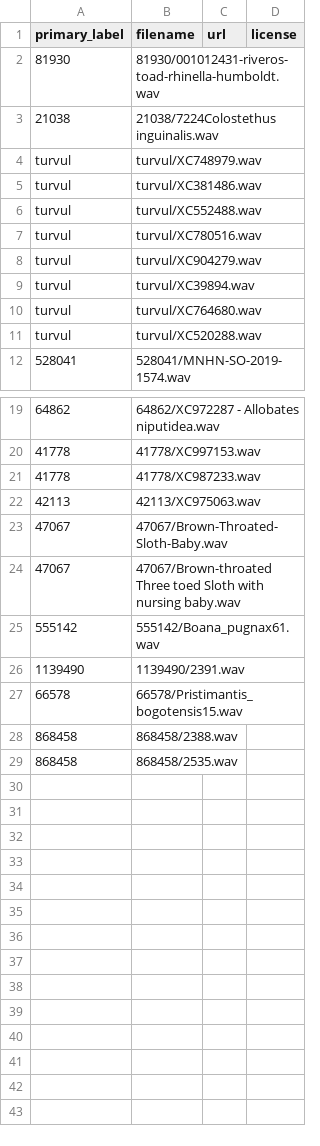
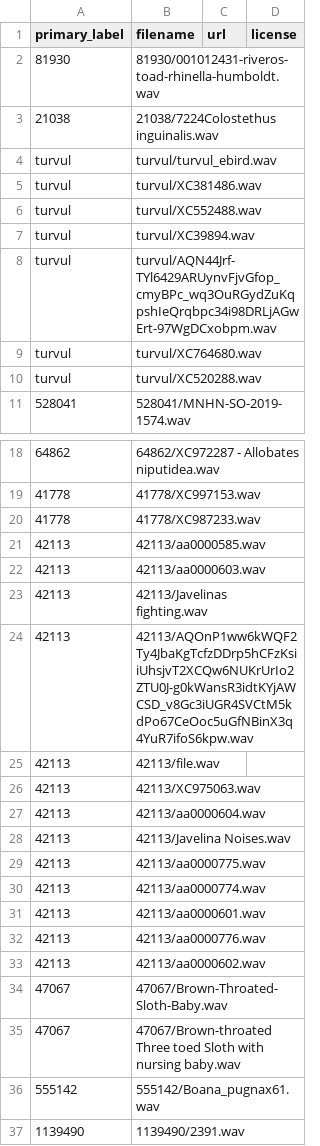
Before and after one commit to Jvitta/BirdCLEF-2025-Submission, a CSV file: data/raw_data/train_rare.csv, drawn as a sheet; only a part is shown, gaps mark what is left out; the shorter side is filled out with more unchanged rows.

```diff
--- a/data/raw_data/train_rare.csv
+++ b/data/raw_data/train_rare.csv
@@ -3,8 +3,7 @@ primary_label,filename,url,license
 21038,21038/7224Colostethus inguinalis.wav,,
-turvul,turvul/XC748979.wav,,
+turvul,turvul/turvul_ebird.wav,,
 turvul,turvul/XC381486.wav,,
 turvul,turvul/XC552488.wav,,
-turvul,turvul/XC780516.wav,,
-turvul,turvul/XC904279.wav,,
 turvul,turvul/XC39894.wav,,
+turvul,turvul/AQN44Jrf-TYl6429ARUynvFjvGfop_cmyBPc_wq3OuRGydZuKqpshIeQrqbpc34i98DRLjAGwErt-97WgDCxobpm.wav,,
 turvul,turvul/XC764680.wav,,
@@ -21,3 +20,15 @@ turvul,turvul/XC520288.wav,,
 41778,41778/XC987233.wav,,
+42113,42113/aa0000585.wav,,
+42113,42113/aa0000603.wav,,
+42113,42113/Javelinas fighting.wav,,
+42113,42113/AQOnP1ww6kWQF2Ty4JbaKgTcfzDDrp5hCFzKsiiUhsjvT2XCQw6NUKrUrIo2ZTU0J-g0kWansR3idtKYjAWCSD_v8Gc3iUGR4SVCtM5kdPo67CeOoc5uGfNBinX3q4YuR7ifoS6kpw.wav,,
+42113,42113/file.wav,,
 42113,42113/XC975063.wav,,
+42113,42113/aa0000604.wav,,
+42113,42113/Javelina Noises.wav,,
+42113,42113/aa0000775.wav,,
+42113,42113/aa0000774.wav,,
+42113,42113/aa0000601.wav,,
+42113,42113/aa0000776.wav,,
+42113,42113/aa0000602.wav,,
 47067,47067/Brown-Throated-Sloth-Baby.wav,,
```
Also changed, not shown: 5 other files.
